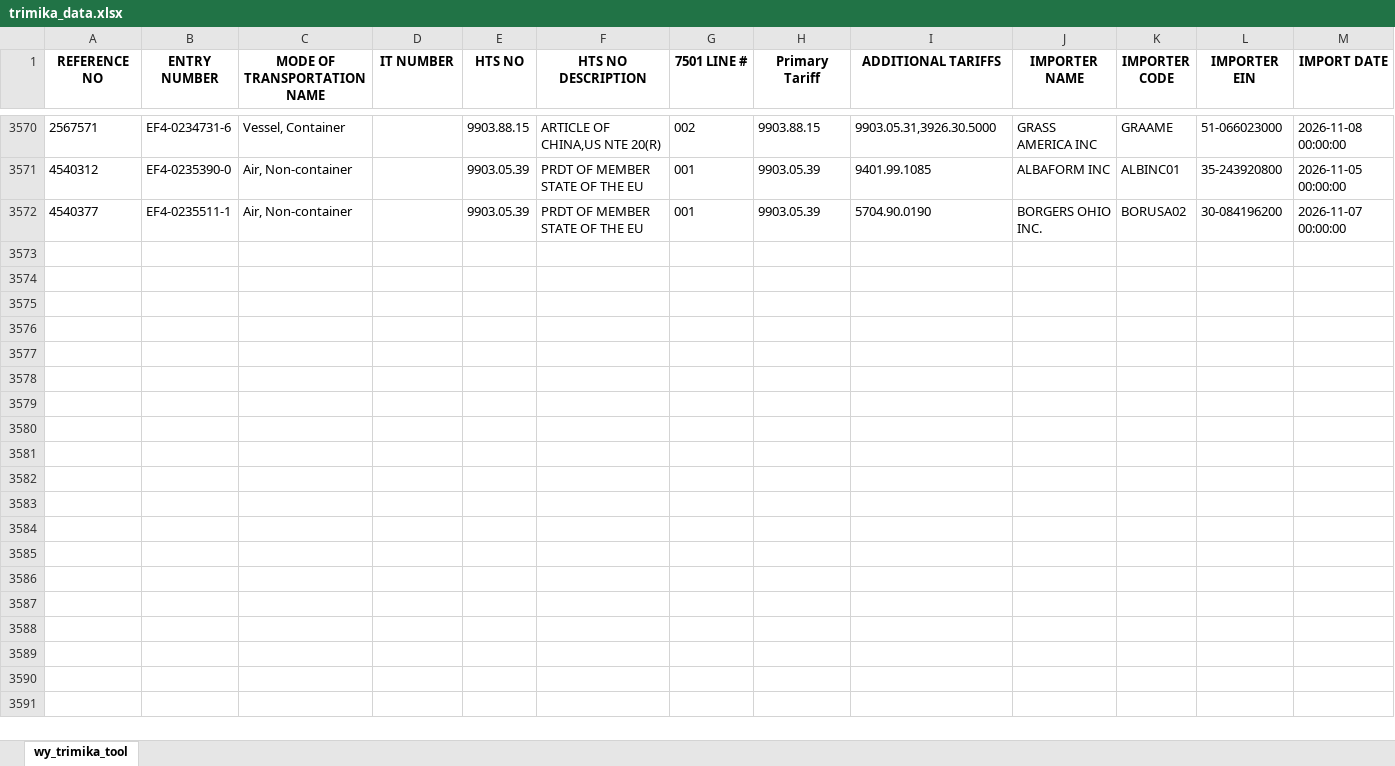
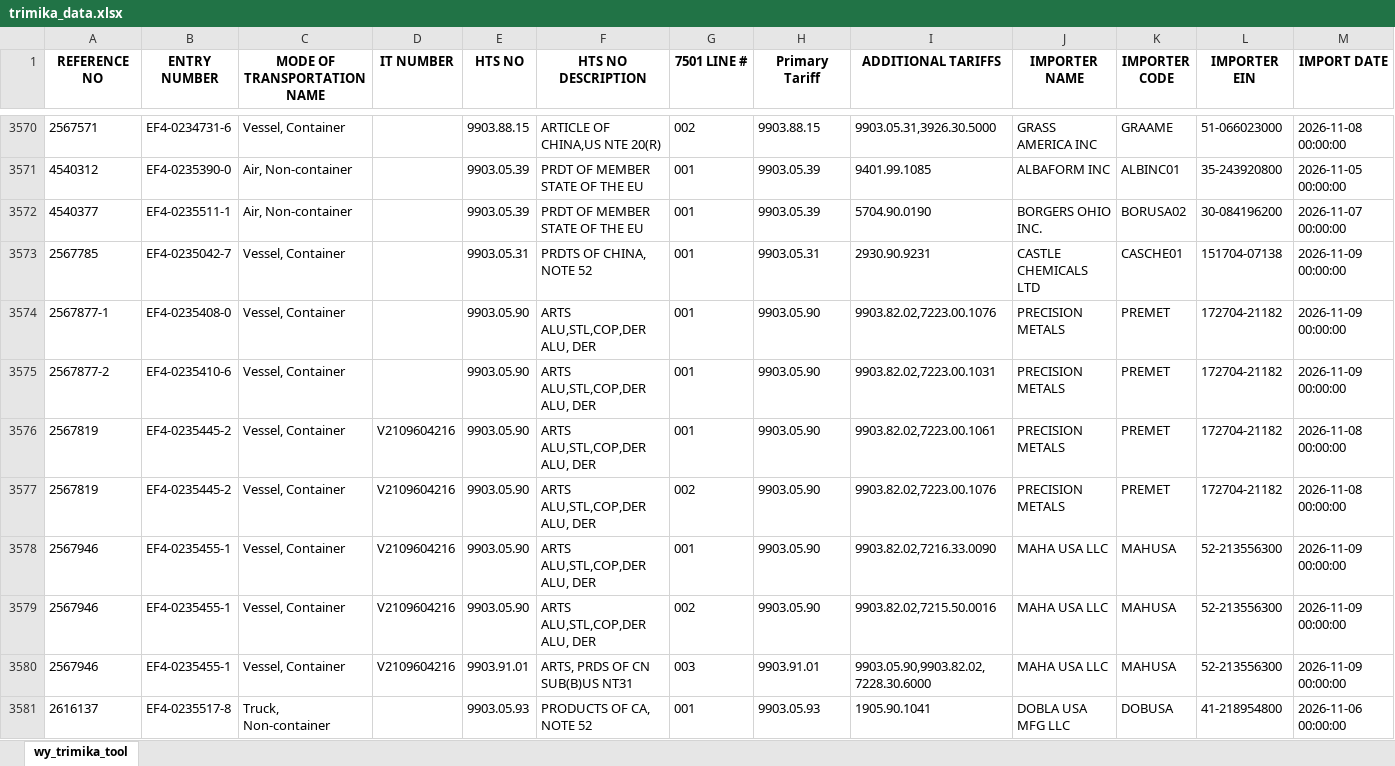
Before and after one commit to iffinc-ga/hts_search_tool, an Excel workbook: trimika_data.xlsx, sheet wy_trimika_tool, drawn as a sheet; only a part is shown, gaps mark what is left out; values as stored, in another font and other column widths than the file's, no borders; rows hold the shown columns only; the diff covers the shown part only; the diff names each change by its address in the sheet, - before the commit and + after, or states it on an @@ line.

Commit message:
Append trimika data — 18 new rows, 3589 total

```diff
--- a/trimika_data.xlsx (sheet wy_trimika_tool)
+++ b/trimika_data.xlsx (sheet wy_trimika_tool)
+row 3573: 2567785 | EF4-0235042-7 | Vessel, Container |  | 9903.05.31 | PRDTS OF CHINA, NOTE 52 | 001 | 9903.05.31 | 2930.90.9231 | CASTLE CHEMICALS LTD | CASCHE01 | 151704-07138 | 2026-11-09 00:00:00
+row 3574: 2567877-1 | EF4-0235408-0 | Vessel, Container |  | 9903.05.90 | ARTS ALU,STL,COP,DER ALU, DER | 001 | 9903.05.90 | 9903.82.02,7223.00.1076 | PRECISION METALS | PREMET | 172704-21182 | 2026-11-09 00:00:00
+row 3575: 2567877-2 | EF4-0235410-6 | Vessel, Container |  | 9903.05.90 | ARTS ALU,STL,COP,DER ALU, DER | 001 | 9903.05.90 | 9903.82.02,7223.00.1031 | PRECISION METALS | PREMET | 172704-21182 | 2026-11-09 00:00:00
+row 3576: 2567819 | EF4-0235445-2 | Vessel, Container | V2109604216 | 9903.05.90 | ARTS ALU,STL,COP,DER ALU, DER | 001 | 9903.05.90 | 9903.82.02,7223.00.1061 | PRECISION METALS | PREMET | 172704-21182 | 2026-11-08 00:00:00
+row 3577: 2567819 | EF4-0235445-2 | Vessel, Container | V2109604216 | 9903.05.90 | ARTS ALU,STL,COP,DER ALU, DER | 002 | 9903.05.90 | 9903.82.02,7223.00.1076 | PRECISION METALS | PREMET | 172704-21182 | 2026-11-08 00:00:00
+row 3578: 2567946 | EF4-0235455-1 | Vessel, Container | V2109604216 | 9903.05.90 | ARTS ALU,STL,COP,DER ALU, DER | 001 | 9903.05.90 | 9903.82.02,7216.33.0090 | MAHA USA LLC | MAHUSA | 52-213556300 | 2026-11-09 00:00:00
+row 3579: 2567946 | EF4-0235455-1 | Vessel, Container | V2109604216 | 9903.05.90 | ARTS ALU,STL,COP,DER ALU, DER | 002 | 9903.05.90 | 9903.82.02,7215.50.0016 | MAHA USA LLC | MAHUSA | 52-213556300 | 2026-11-09 00:00:00
+row 3580: 2567946 | EF4-0235455-1 | Vessel, Container | V2109604216 | 9903.91.01 | ARTS, PRDS OF CN SUB(B)US NT31 | 003 | 9903.91.01 | 9903.05.90,9903.82.02,7228.30.6000 | MAHA USA LLC | MAHUSA | 52-213556300 | 2026-11-09 00:00:00
+row 3581: 2616137 | EF4-0235517-8 | Truck, Non-container |  | 9903.05.93 | PRODUCTS OF CA, NOTE 52 | 001 | 9903.05.93 | 1905.90.1041 | DOBLA USA MFG LLC | DOBUSA | 41-218954800 | 2026-11-06 00:00:00
```
Also changed, not shown: 9 added rows elsewhere in this sheet.
